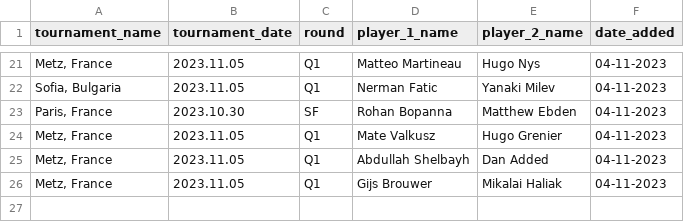
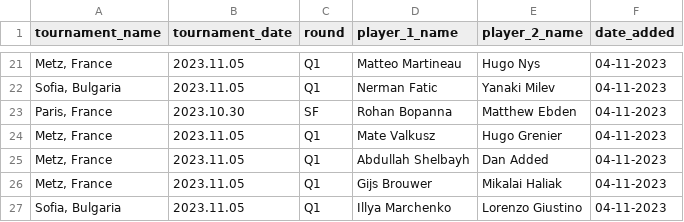
Before and after one commit to jeanbouteiller/tennis_prediction, a CSV file: data/df_incoming_matchs.csv, drawn as a sheet; only a part is shown, gaps mark what is left out.

Commit message:
Update file

```diff
--- a/data/df_incoming_matchs.csv
+++ b/data/df_incoming_matchs.csv
@@ -26 +26,2 @@ tournament_name,tournament_date,round,player_1_name,player_2_name,date_added
 "Metz, France",2023.11.05,Q1,Gijs Brouwer,Mikalai Haliak,04-11-2023
+"Sofia, Bulgaria",2023.11.05,Q1,Illya Marchenko,Lorenzo Giustino,04-11-2023
```
